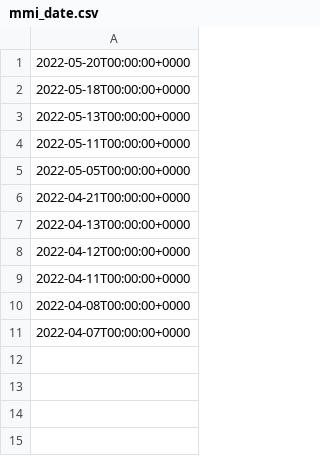
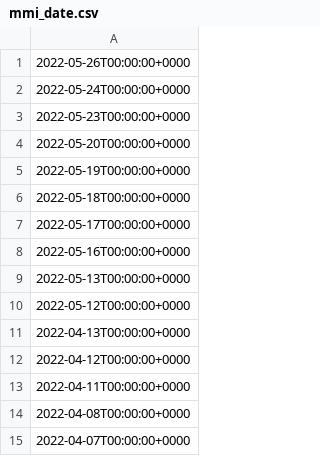
Before and after one commit to timdelarboulas/sidechain-development, a CSV file: racine/ressources/csv/mmi_date.csv, drawn as a sheet.

```diff
--- a/racine/ressources/csv/mmi_date.csv
+++ b/racine/ressources/csv/mmi_date.csv
@@ -1,7 +1,11 @@
+2022-05-26T00:00:00+0000
+2022-05-24T00:00:00+0000
+2022-05-23T00:00:00+0000
 2022-05-20T00:00:00+0000
+2022-05-19T00:00:00+0000
 2022-05-18T00:00:00+0000
+2022-05-17T00:00:00+0000
+2022-05-16T00:00:00+0000
 2022-05-13T00:00:00+0000
-2022-05-11T00:00:00+0000
-2022-05-05T00:00:00+0000
-2022-04-21T00:00:00+0000
+2022-05-12T00:00:00+0000
 2022-04-13T00:00:00+0000
```
Also changed, not shown: back/mmi/mmi_data.csv, 5 other files.
